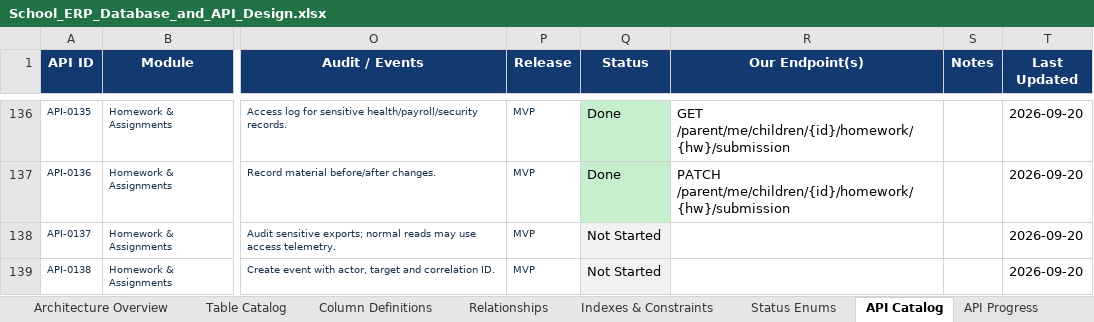
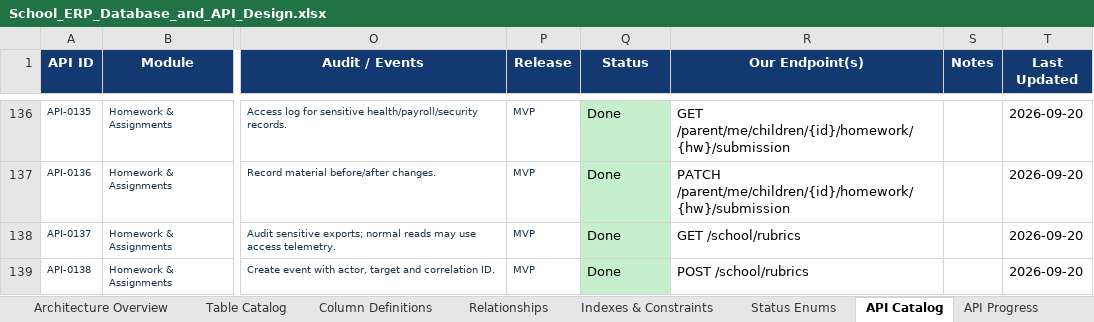
Before and after one commit to kishoreUdatha/schoolManagement-System, an Excel workbook: School_ERP_Database_and_API_Design.xlsx, sheet API Catalog, drawn as a sheet; only a part is shown, gaps mark what is left out; values as stored, in another font and other column widths than the file's, no borders; table styles not drawn; the diff covers the shown part only; the diff names each change by its address in the sheet, - before the commit and + after, or states it on an @@ line.

```diff
--- a/School_ERP_Database_and_API_Design.xlsx (sheet API Catalog)
+++ b/School_ERP_Database_and_API_Design.xlsx (sheet API Catalog)
-Q138:Q139 (Status): Not Started
+Q138:Q139 (Status): Done
-Q138:Q139 fill: #F2F2F2
+Q138:Q139 fill: #C6EFCE
-R138 (Our Endpoint(s)): (empty)
+R138 (Our Endpoint(s)): GET /school/rubrics
-R139 (Our Endpoint(s)): (empty)
+R139 (Our Endpoint(s)): POST /school/rubrics
```
Also changed, not shown: 4 added rows, 605 edited cells and cell formats elsewhere in this sheet, 19 other files.
